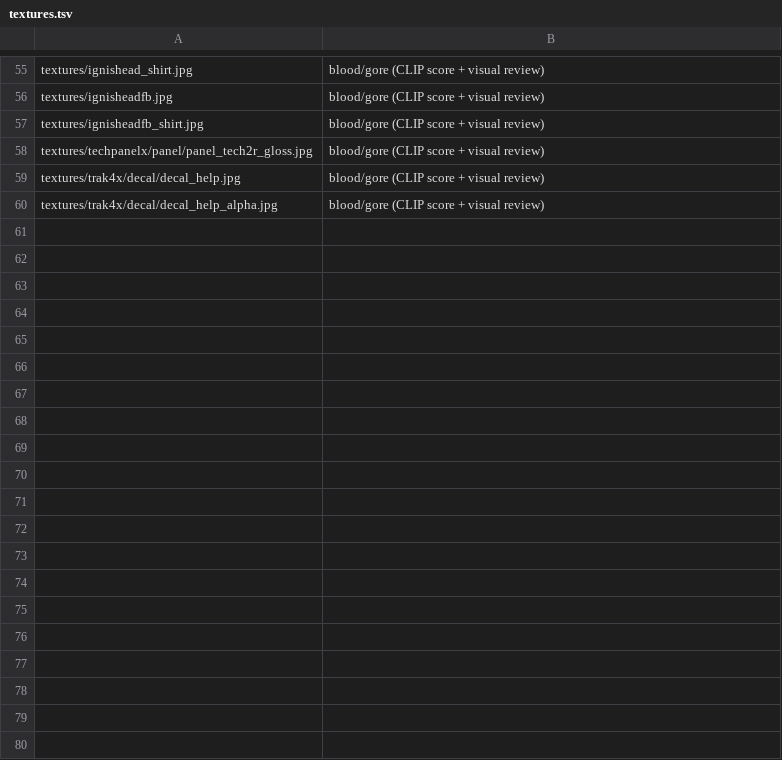
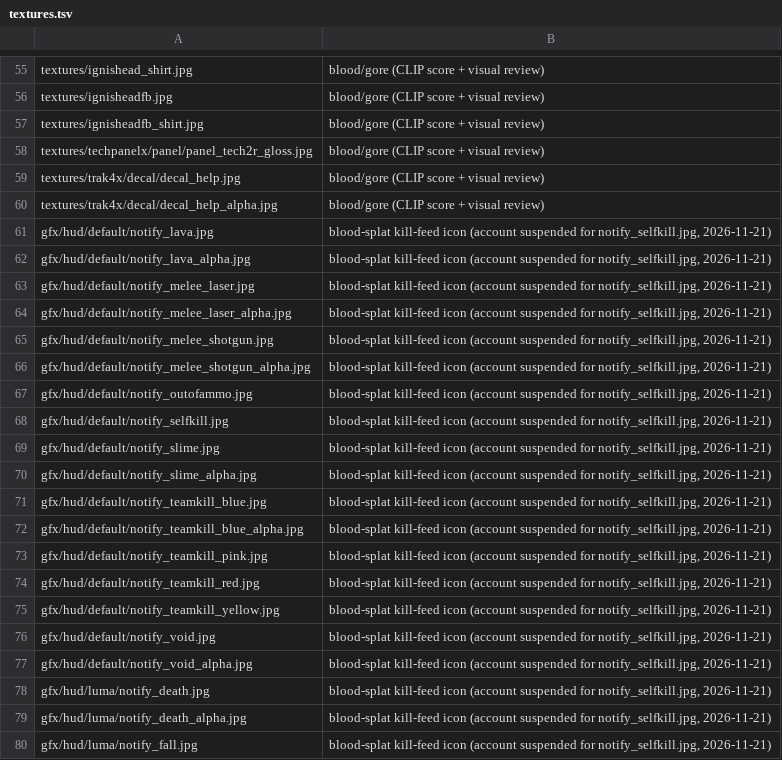
Before and after one commit to feddedz/Roblox-Xonotic, a TSV file: assets/optional/gore/textures.tsv, drawn as a sheet; only a part is shown, gaps mark what is left out; the diff covers the shown part only.

```diff
--- a/assets/optional/gore/textures.tsv
+++ b/assets/optional/gore/textures.tsv
@@ -60 +60,21 @@ textures/trak4x/decal/decal_help.jpg	blood/gore (CLIP score + visual review)
 textures/trak4x/decal/decal_help_alpha.jpg	blood/gore (CLIP score + visual review)
+gfx/hud/default/notify_lava.jpg	blood-splat kill-feed icon (account suspended for notify_selfkill.jpg, 2026-11-21)
+gfx/hud/default/notify_lava_alpha.jpg	blood-splat kill-feed icon (account suspended for notify_selfkill.jpg, 2026-11-21)
+gfx/hud/default/notify_melee_laser.jpg	blood-splat kill-feed icon (account suspended for notify_selfkill.jpg, 2026-11-21)
+gfx/hud/default/notify_melee_laser_alpha.jpg	blood-splat kill-feed icon (account suspended for notify_selfkill.jpg, 2026-11-21)
+gfx/hud/default/notify_melee_shotgun.jpg	blood-splat kill-feed icon (account suspended for notify_selfkill.jpg, 2026-11-21)
+gfx/hud/default/notify_melee_shotgun_alpha.jpg	blood-splat kill-feed icon (account suspended for notify_selfkill.jpg, 2026-11-21)
+gfx/hud/default/notify_outofammo.jpg	blood-splat kill-feed icon (account suspended for notify_selfkill.jpg, 2026-11-21)
+gfx/hud/default/notify_selfkill.jpg	blood-splat kill-feed icon (account suspended for notify_selfkill.jpg, 2026-11-21)
+gfx/hud/default/notify_slime.jpg	blood-splat kill-feed icon (account suspended for notify_selfkill.jpg, 2026-11-21)
+gfx/hud/default/notify_slime_alpha.jpg	blood-splat kill-feed icon (account suspended for notify_selfkill.jpg, 2026-11-21)
+gfx/hud/default/notify_teamkill_blue.jpg	blood-splat kill-feed icon (account suspended for notify_selfkill.jpg, 2026-11-21)
+gfx/hud/default/notify_teamkill_blue_alpha.jpg	blood-splat kill-feed icon (account suspended for notify_selfkill.jpg, 2026-11-21)
+gfx/hud/default/notify_teamkill_pink.jpg	blood-splat kill-feed icon (account suspended for notify_selfkill.jpg, 2026-11-21)
+gfx/hud/default/notify_teamkill_red.jpg	blood-splat kill-feed icon (account suspended for notify_selfkill.jpg, 2026-11-21)
+gfx/hud/default/notify_teamkill_yellow.jpg	blood-splat kill-feed icon (account suspended for notify_selfkill.jpg, 2026-11-21)
+gfx/hud/default/notify_void.jpg	blood-splat kill-feed icon (account suspended for notify_selfkill.jpg, 2026-11-21)
+gfx/hud/default/notify_void_alpha.jpg	blood-splat kill-feed icon (account suspended for notify_selfkill.jpg, 2026-11-21)
+gfx/hud/luma/notify_death.jpg	blood-splat kill-feed icon (account suspended for notify_selfkill.jpg, 2026-11-21)
+gfx/hud/luma/notify_death_alpha.jpg	blood-splat kill-feed icon (account suspended for notify_selfkill.jpg, 2026-11-21)
+gfx/hud/luma/notify_fall.jpg	blood-splat kill-feed icon (account suspended for notify_selfkill.jpg, 2026-11-21)
```
Also changed, not shown: 19 added rows elsewhere in this file, 1 other file.
